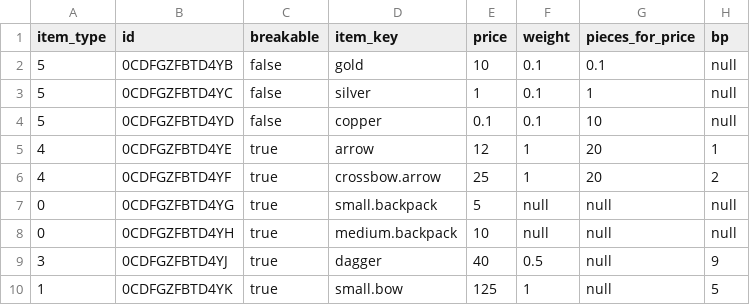
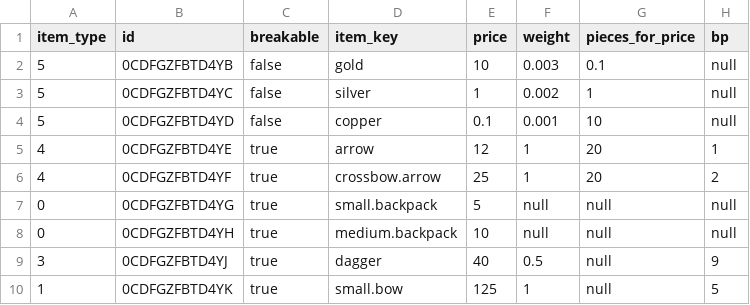
Before and after one commit to mpeki/dod, a CSV file: backend/src/main/resources/db/data/config/dodcore_item.csv, drawn as a sheet; only a part is shown; the diff names each change by its address in the sheet, - before the commit and + after, or states it on an @@ line.

Commit message:
feat(DOD-102): added character weight and weight carried

```diff
--- a/backend/src/main/resources/db/data/config/dodcore_item.csv
+++ b/backend/src/main/resources/db/data/config/dodcore_item.csv
-F2 (weight): 0.1
+F2 (weight): 0.003
-F3 (weight): 0.1
+F3 (weight): 0.002
-F4 (weight): 0.1
+F4 (weight): 0.001
```
Also changed, not shown: 24 other files.
